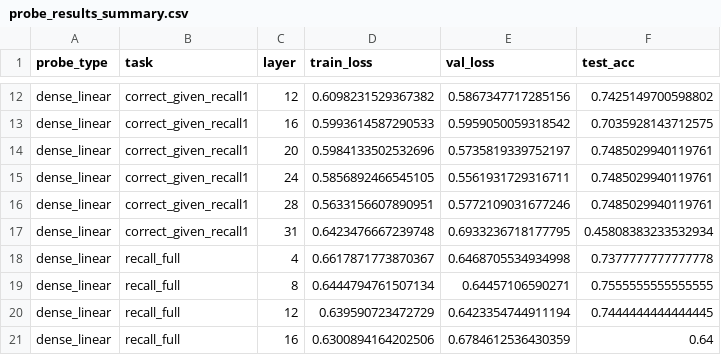
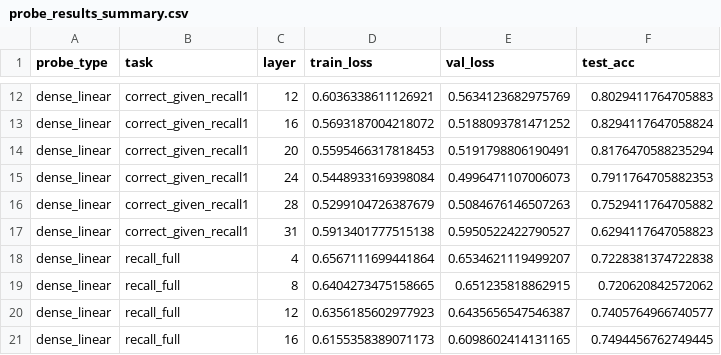
Before and after one commit to VatsalP04/hotpotqa, a CSV file: trained_probes/probe_results_summary.csv, drawn as a sheet; only a part is shown, gaps mark what is left out; the diff covers the shown part only; the diff names each change by its address in the sheet, - before the commit and + after, or states it on an @@ line.

```diff
--- a/trained_probes/probe_results_summary.csv
+++ b/trained_probes/probe_results_summary.csv
-D12 (train_loss): 0.6098231529367382
+D12 (train_loss): 0.6036338611126921
-E12 (val_loss): 0.5867347717285156
+E12 (val_loss): 0.5634123682975769
-F12 (test_acc): 0.7425149700598802
+F12 (test_acc): 0.8029411764705883
-D13 (train_loss): 0.5993614587290533
+D13 (train_loss): 0.5693187004218072
-E13 (val_loss): 0.5959050059318542
+E13 (val_loss): 0.5188093781471252
-F13 (test_acc): 0.7035928143712575
+F13 (test_acc): 0.8294117647058824
-D14 (train_loss): 0.5984133502532696
+D14 (train_loss): 0.5595466317818453
-E14 (val_loss): 0.5735819339752197
+E14 (val_loss): 0.5191798806190491
-F14 (test_acc): 0.7485029940119761
+F14 (test_acc): 0.8176470588235294
-D15 (train_loss): 0.5856892466545105
+D15 (train_loss): 0.5448933169398084
-E15 (val_loss): 0.5561931729316711
+E15 (val_loss): 0.4996471107006073
-F15 (test_acc): 0.7485029940119761
+F15 (test_acc): 0.7911764705882353
-D16 (train_loss): 0.5633156607890951
+D16 (train_loss): 0.5299104726387679
-E16 (val_loss): 0.5772109031677246
+E16 (val_loss): 0.5084676146507263
-F16 (test_acc): 0.7485029940119761
+F16 (test_acc): 0.7529411764705882
-D17 (train_loss): 0.6423476667239748
+D17 (train_loss): 0.5913401777515138
-E17 (val_loss): 0.6933236718177795
+E17 (val_loss): 0.5950522422790527
-F17 (test_acc): 0.45808383233532934
+F17 (test_acc): 0.6294117647058823
-D18 (train_loss): 0.6617871773870367
+D18 (train_loss): 0.6567111699441864
-E18 (val_loss): 0.6468705534934998
+E18 (val_loss): 0.6534621119499207
-F18 (test_acc): 0.7377777777777778
+F18 (test_acc): 0.7228381374722838
-D19 (train_loss): 0.6444794761507134
+D19 (train_loss): 0.6404273475158665
-E19 (val_loss): 0.64457106590271
+E19 (val_loss): 0.651235818862915
-F19 (test_acc): 0.7555555555555555
+F19 (test_acc): 0.720620842572062
-D20 (train_loss): 0.639590723472729
+D20 (train_loss): 0.6356185602977923
-E20 (val_loss): 0.6423354744911194
+E20 (val_loss): 0.6435656547546387
-F20 (test_acc): 0.7444444444444445
+F20 (test_acc): 0.7405764966740577
-D21 (train_loss): 0.6300894164202506
+D21 (train_loss): 0.6155358389071173
-E21 (val_loss): 0.6784612536430359
+E21 (val_loss): 0.6098602414131165
-F21 (test_acc): 0.64
+F21 (test_acc): 0.7494456762749445
```
Also changed, not shown: 3 added rows and 123 edited cells elsewhere in this file, 25 other files.
